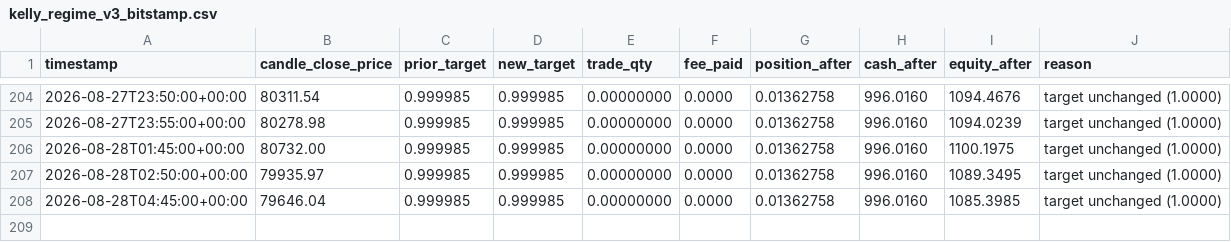
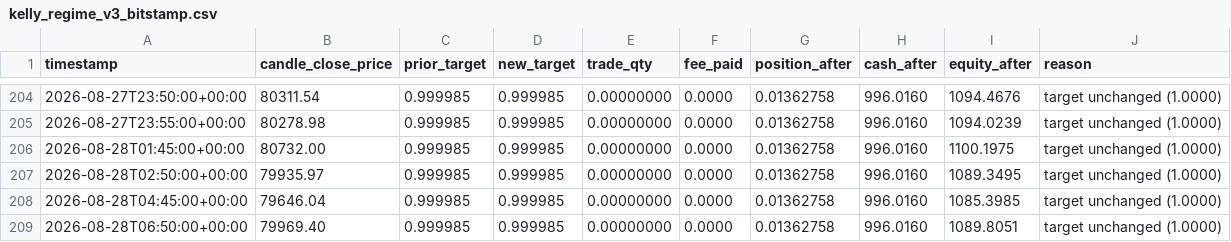
Before and after one commit to voho/tradebot, a CSV file: reports/paper_trading/kelly_regime_v3_bitstamp.csv, drawn as a sheet; only a part is shown, gaps mark what is left out; the diff names each change by its address in the sheet, - before the commit and + after, or states it on an @@ line.

```diff
--- a/reports/paper_trading/kelly_regime_v3_bitstamp.csv
+++ b/reports/paper_trading/kelly_regime_v3_bitstamp.csv
+row 209: 2026-08-28T06:50:00+00:00 | 79969.40 | 0.999985 | 0.999985 | 0.00000000 | 0.0000 | 0.01362758 | 996.0160 | 1089.8051 | target unchanged (1.0000)
```
Also changed, not shown: reports/paper_trading/buy_and_hold_bitstamp.csv, reports/paper_trading/kelly_regime_v4_bitstamp.csv, 7 other files.
